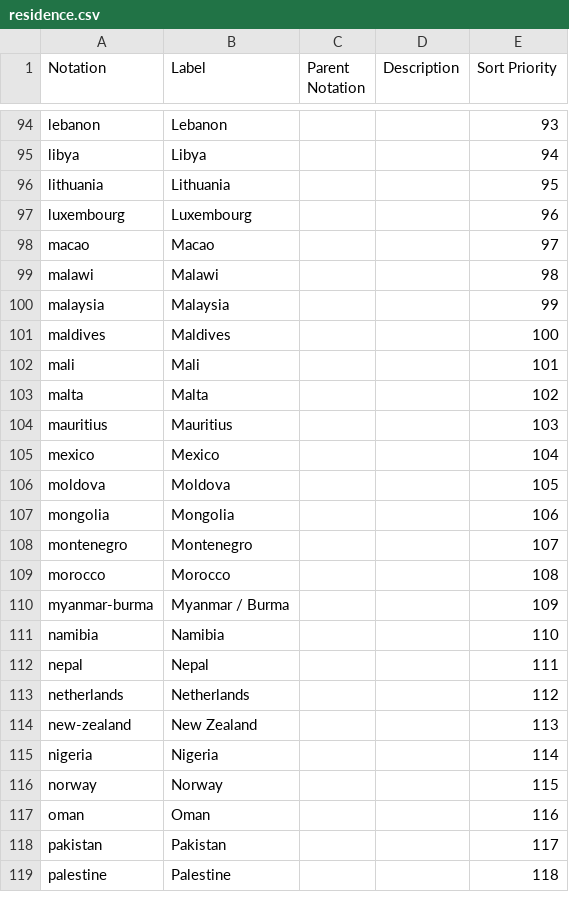
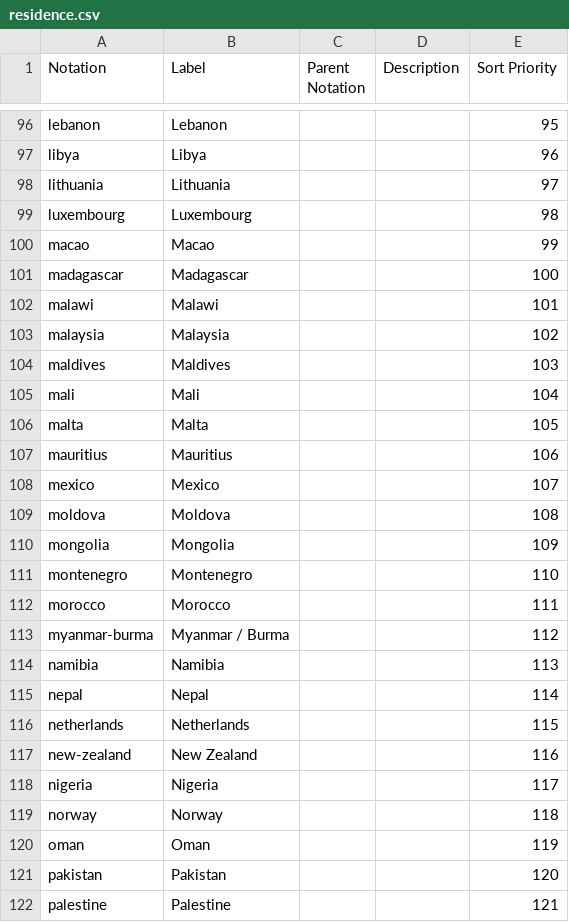
Before and after one commit to GSS-Cogs/ref_migration, a CSV file: codelists/residence.csv, drawn as a sheet; only a part is shown, gaps mark what is left out; addresses are those after the commit; the diff covers the shown part only; the diff names each change by its address in the sheet, - before the commit and + after, or states it on an @@ line.

```diff
--- a/codelists/residence.csv
+++ b/codelists/residence.csv
-E96 (Sort Priority): 93
+E96 (Sort Priority): 95
-E97 (Sort Priority): 94
+E97 (Sort Priority): 96
-E98 (Sort Priority): 95
+E98 (Sort Priority): 97
-E99 (Sort Priority): 96
+E99 (Sort Priority): 98
-E100 (Sort Priority): 97
+E100 (Sort Priority): 99
+row 101: madagascar | Madagascar |  |  | 100
-E102 (Sort Priority): 98
+E102 (Sort Priority): 101
-E103 (Sort Priority): 99
+E103 (Sort Priority): 102
-E104 (Sort Priority): 100
+E104 (Sort Priority): 103
-E105 (Sort Priority): 101
+E105 (Sort Priority): 104
-E106 (Sort Priority): 102
+E106 (Sort Priority): 105
-E107 (Sort Priority): 103
+E107 (Sort Priority): 106
-E108 (Sort Priority): 104
+E108 (Sort Priority): 107
-E109 (Sort Priority): 105
+E109 (Sort Priority): 108
-E110 (Sort Priority): 106
+E110 (Sort Priority): 109
-E111 (Sort Priority): 107
+E111 (Sort Priority): 110
-E112 (Sort Priority): 108
+E112 (Sort Priority): 111
-E113 (Sort Priority): 109
+E113 (Sort Priority): 112
-E114 (Sort Priority): 110
+E114 (Sort Priority): 113
-E115 (Sort Priority): 111
+E115 (Sort Priority): 114
-E116 (Sort Priority): 112
+E116 (Sort Priority): 115
-E117 (Sort Priority): 113
+E117 (Sort Priority): 116
-E118 (Sort Priority): 114
+E118 (Sort Priority): 117
-E119 (Sort Priority): 115
+E119 (Sort Priority): 118
-E120 (Sort Priority): 116
+E120 (Sort Priority): 119
-E121 (Sort Priority): 117
+E121 (Sort Priority): 120
-E122 (Sort Priority): 118
+E122 (Sort Priority): 121
```
Also changed, not shown: 3 added rows and 90 edited cells elsewhere in this file.
